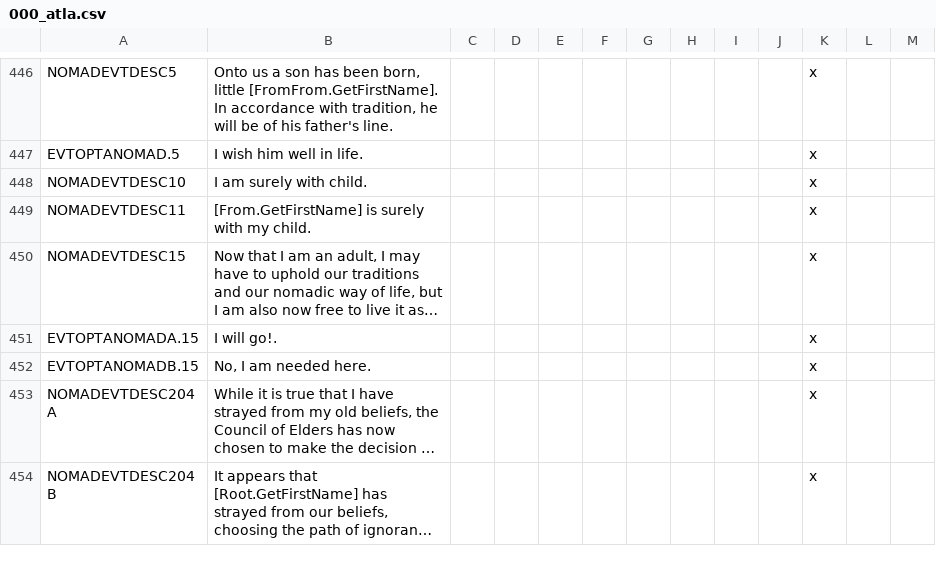
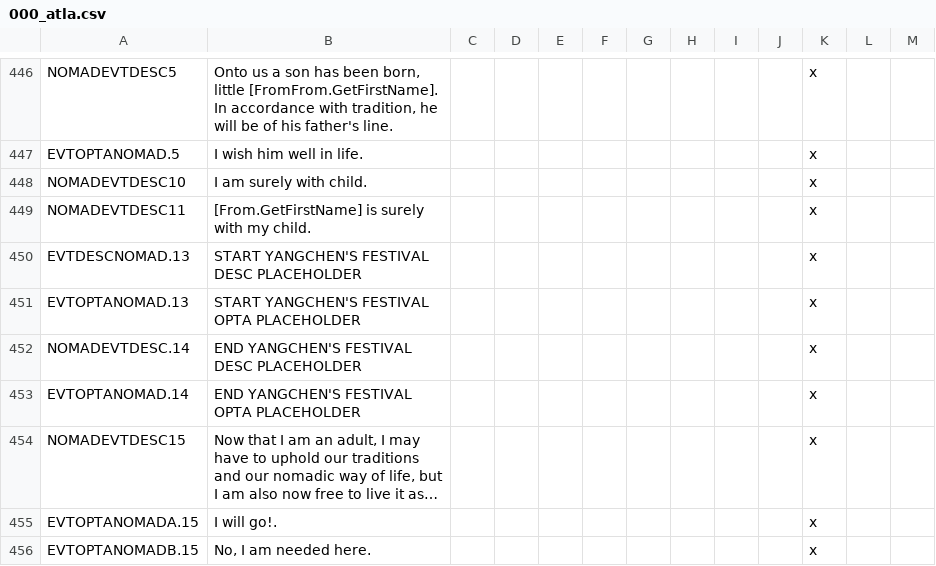
Before and after one commit to Rystic/ATLA-restored, a CSV file: avatar - four nations restored/localisation/000_atla.csv, drawn as a sheet; only a part is shown, gaps mark what is left out; the shorter side is filled out with more unchanged rows; long unchanged cells end in …; the diff names each change by its address in the sheet, - before the commit and + after, or states it on an @@ line.

Commit message:
add yangchen's festival

```diff
--- a/avatar - four nations restored/localisation/000_atla.csv
+++ b/avatar - four nations restored/localisation/000_atla.csv
+row 450: EVTDESCNOMAD.13 | START YANGCHEN'S FESTIVAL DESC PLACEHOLDER |  |  |  |  |  |  |  |  | x
+row 451: EVTOPTANOMAD.13 | START YANGCHEN'S FESTIVAL OPTA PLACEHOLDER |  |  |  |  |  |  |  |  | x
+row 452: NOMADEVTDESC.14 | END YANGCHEN'S FESTIVAL DESC PLACEHOLDER |  |  |  |  |  |  |  |  | x
+row 453: EVTOPTANOMAD.14 | END YANGCHEN'S FESTIVAL OPTA PLACEHOLDER |  |  |  |  |  |  |  |  | x
```
Also changed, not shown: 4 other files.
